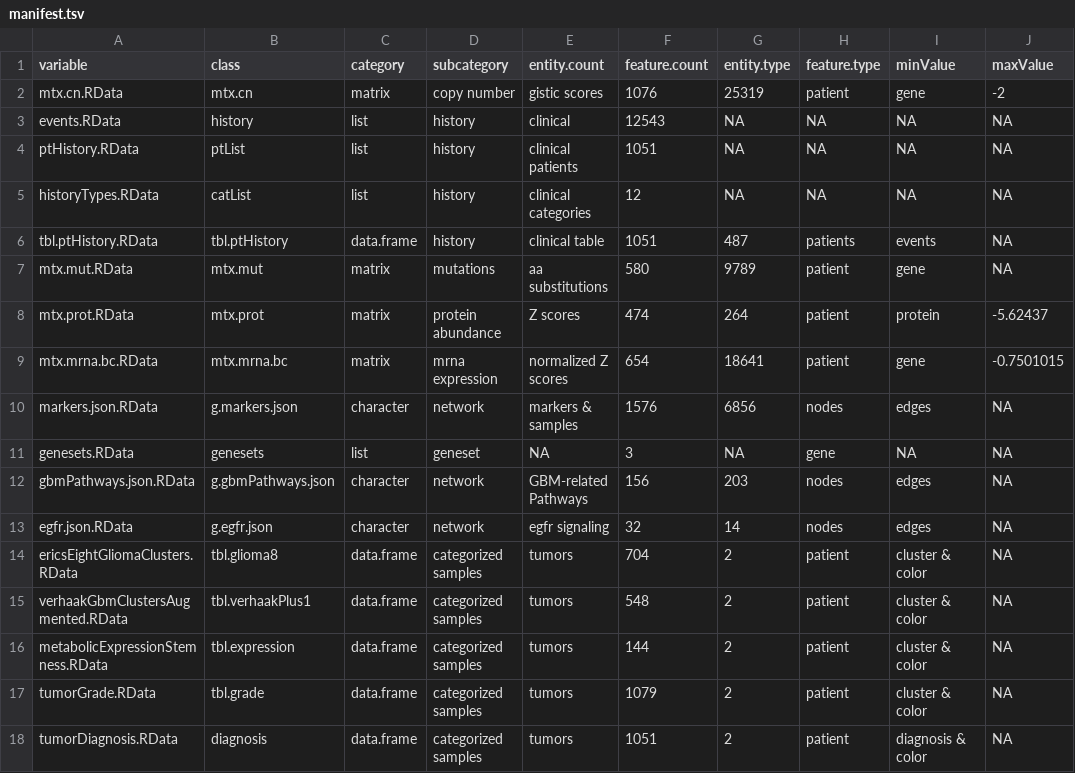
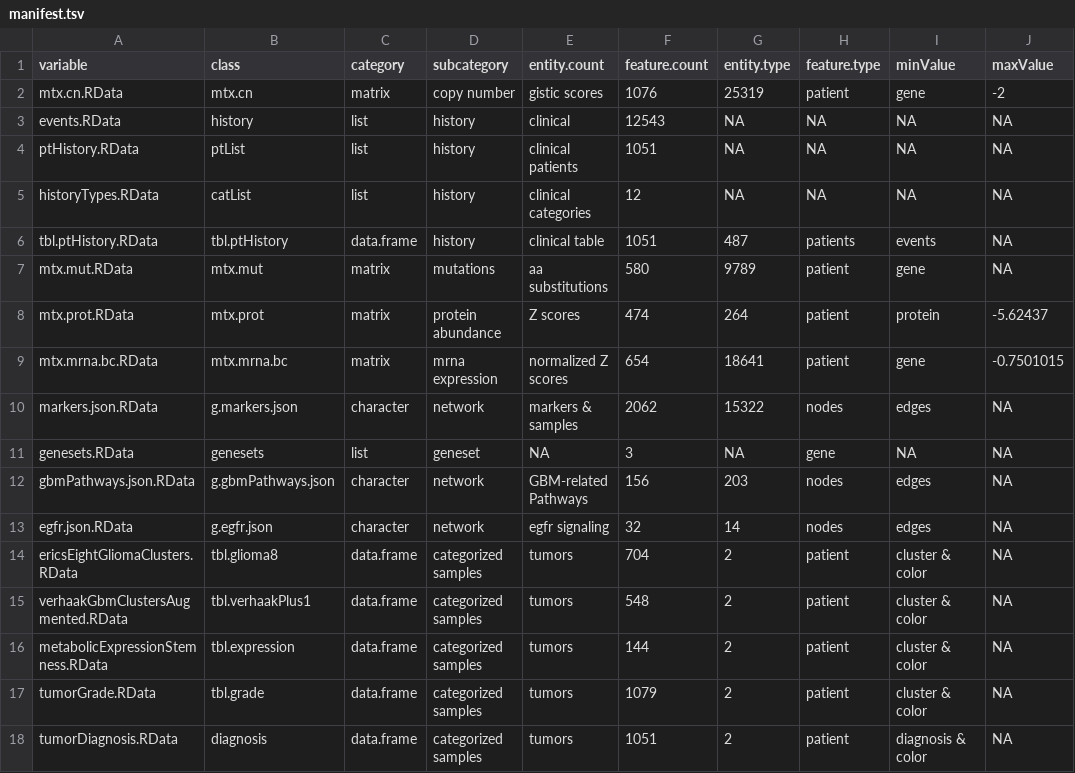
Before and after one commit to FredHutch/Oncoscape, a TSV file: dataPackages/TCGAbrain/inst/extdata/manifest.tsv, drawn as a sheet; only a part is shown; the diff names each change by its address in the sheet, - before the commit and + after, or states it on an @@ line.

```diff
--- a/dataPackages/TCGAbrain/inst/extdata/manifest.tsv
+++ b/dataPackages/TCGAbrain/inst/extdata/manifest.tsv
-F10 (feature.count): 1576
+F10 (feature.count): 2062
-G10 (entity.type): 6856
+G10 (entity.type): 15322
```
Also changed, not shown: dataPackages/TCGAbrca/inst/extdata/manifest.tsv, dataPackages/TCGAgbm/inst/extdata/manifest.tsv, 29 other files.
